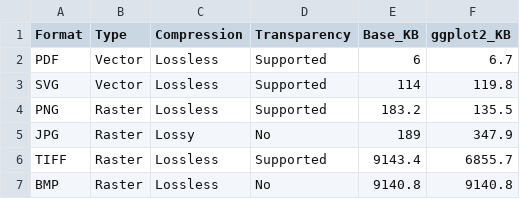
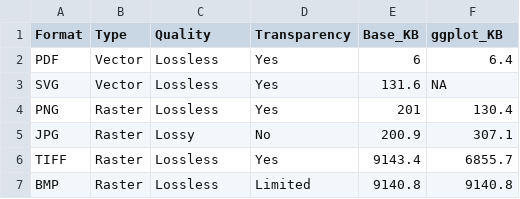
Before and after one commit to sohaarian/sohaarian.github.io, a CSV file: format_comparison.csv, drawn as a sheet.

```diff
--- a/format_comparison.csv
+++ b/format_comparison.csv
@@ -1,7 +1,7 @@
-"Format","Type","Compression","Transparency","Base_KB","ggplot2_KB"
-"PDF","Vector","Lossless","Supported",6,6.7
-"SVG","Vector","Lossless","Supported",114,119.8
-"PNG","Raster","Lossless","Supported",183.2,135.5
-"JPG","Raster","Lossy","No",189,347.9
-"TIFF","Raster","Lossless","Supported",9143.4,6855.7
-"BMP","Raster","Lossless","No",9140.8,9140.8
+"Format","Type","Quality","Transparency","Base_KB","ggplot_KB"
+"PDF","Vector","Lossless","Yes",6,6.4
+"SVG","Vector","Lossless","Yes",131.6,NA
+"PNG","Raster","Lossless","Yes",201,130.4
+"JPG","Raster","Lossy","No",200.9,307.1
+"TIFF","Raster","Lossless","Yes",9143.4,6855.7
+"BMP","Raster","Lossless","Limited",9140.8,9140.8
```
Also changed, not shown: 6 other files.
